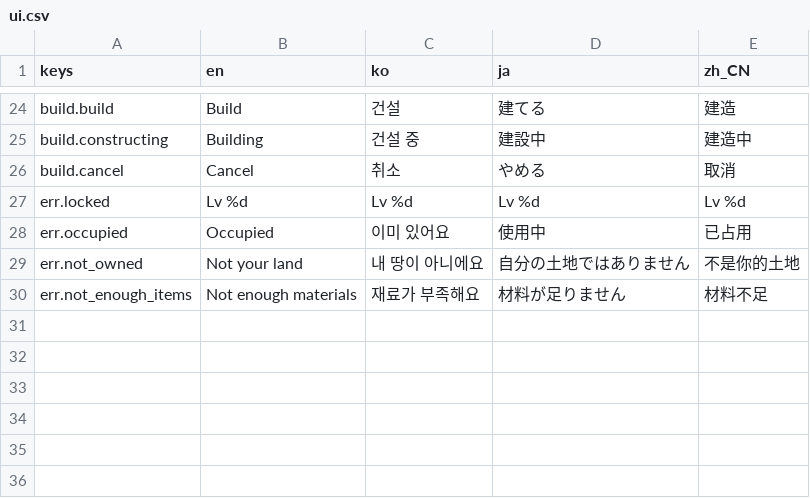
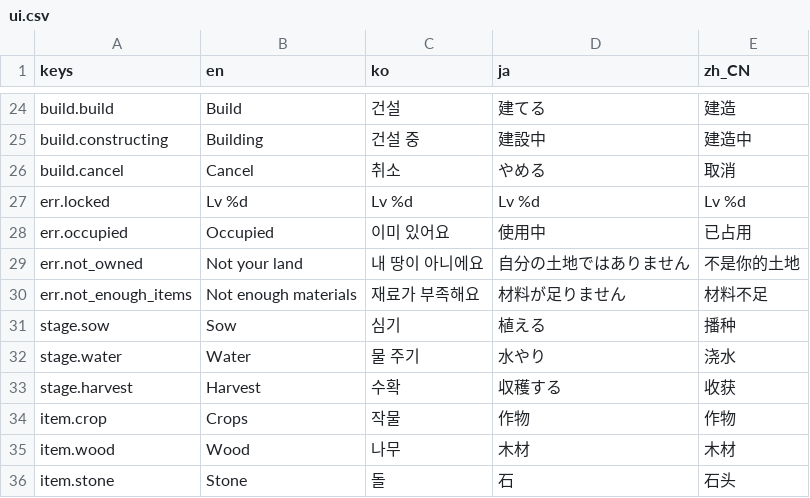
Before and after one commit to 7bvcxz/gamo, a CSV file: momonium/data/i18n/ui.csv, drawn as a sheet; only a part is shown, gaps mark what is left out.

```diff
--- a/momonium/data/i18n/ui.csv
+++ b/momonium/data/i18n/ui.csv
@@ -30 +30,7 @@ err.not_owned,Not your land,내 땅이 아니에요,自分の土地ではあり
 err.not_enough_items,Not enough materials,재료가 부족해요,材料が足りません,材料不足
+stage.sow,Sow,심기,植える,播种
+stage.water,Water,물 주기,水やり,浇水
+stage.harvest,Harvest,수확,収穫する,收获
+item.crop,Crops,작물,作物,作物
+item.wood,Wood,나무,木材,木材
+item.stone,Stone,돌,石,石头
```
Also changed, not shown: 33 other files.
